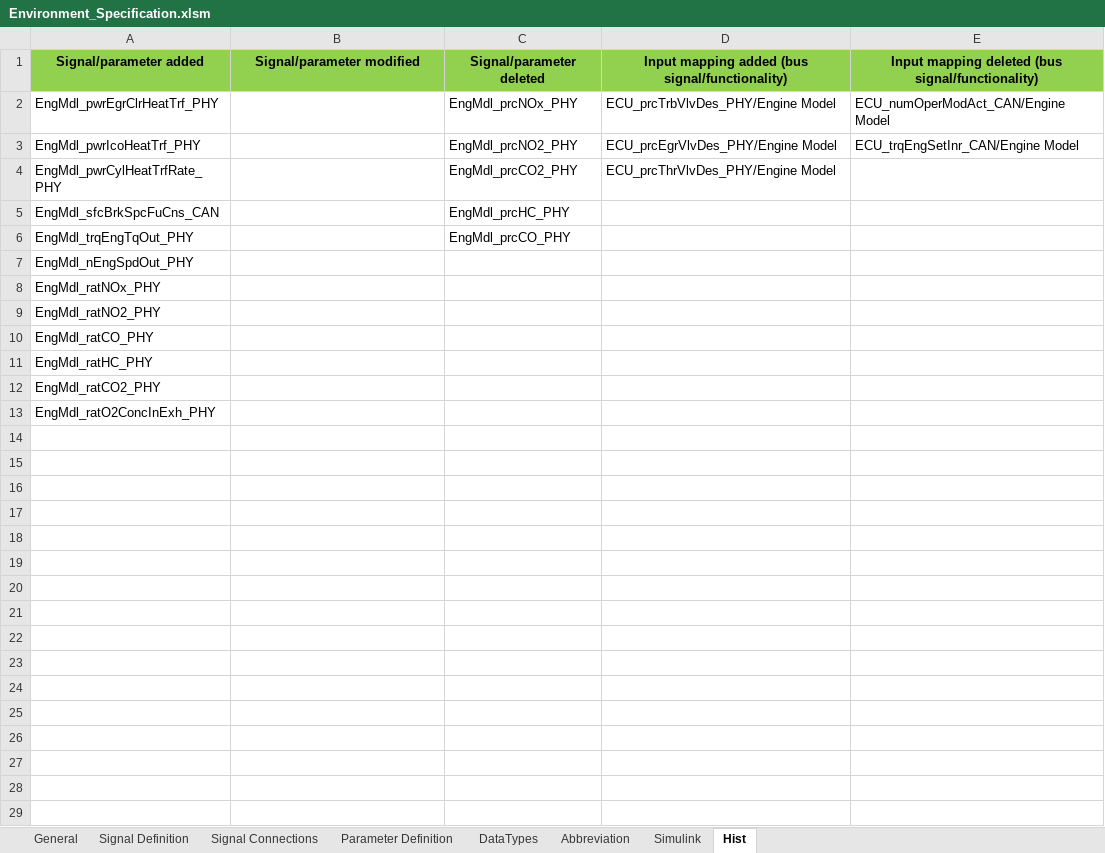
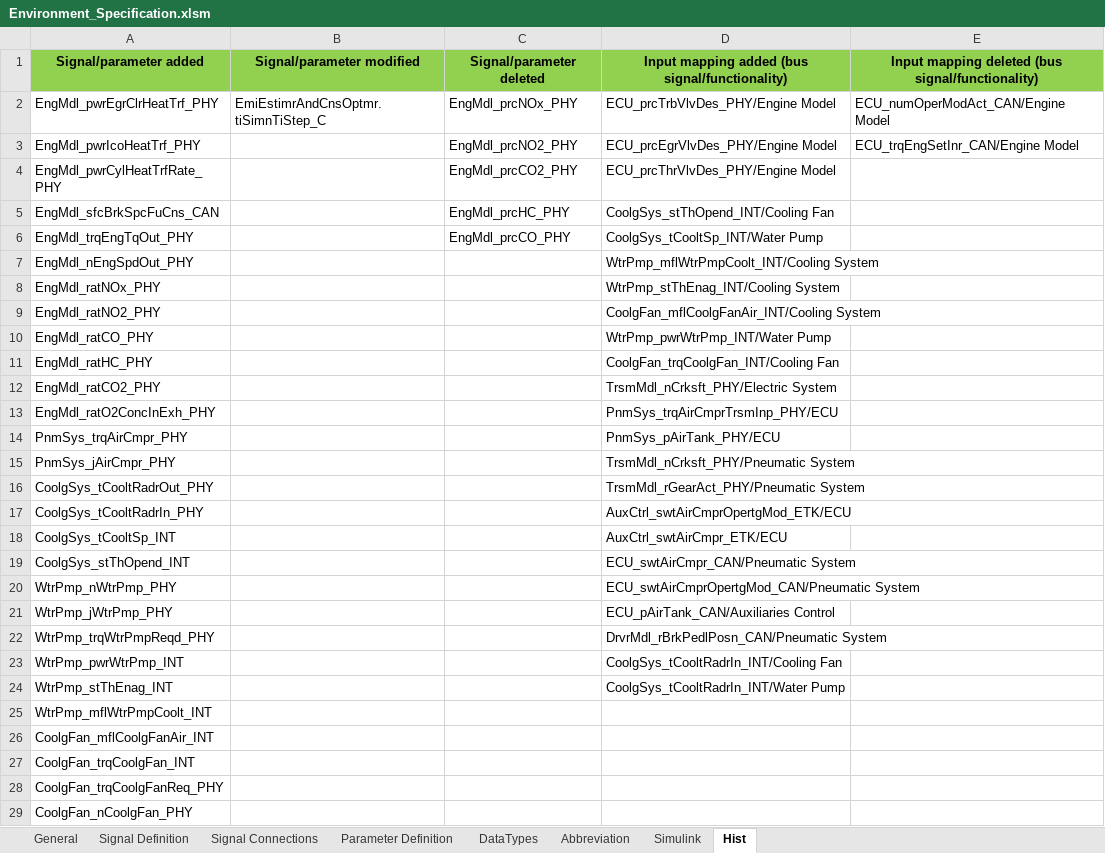
Before and after one commit to eozatay/optitruck_simulator, an Excel workbook: Environment_Specification.xlsm, sheet Hist, drawn as a sheet; only a part is shown; values as stored, in another font and other column widths than the file's, no borders; the diff covers the shown part only; the diff names each change by its address in the sheet, - before the commit and + after, or states it on an @@ line.

Commit message:
Addition of auxiliaries signals

```diff
--- a/Environment_Specification.xlsm (sheet Hist)
+++ b/Environment_Specification.xlsm (sheet Hist)
-B2: (empty)
+B2: EmiEstimrAndCnsOptmr.tiSimnTiStep_C
-D5: (empty)
+D5: CoolgSys_stThOpend_INT/Cooling Fan
-D6: (empty)
+D6: CoolgSys_tCooltSp_INT/Water Pump
-D7: (empty)
+D7: WtrPmp_mflWtrPmpCoolt_INT/Cooling System
-D8: (empty)
+D8: WtrPmp_stThEnag_INT/Cooling System
-D9: (empty)
+D9: CoolgFan_mflCoolgFanAir_INT/Cooling System
-D10: (empty)
+D10: WtrPmp_pwrWtrPmp_INT/Water Pump
-D11: (empty)
+D11: CoolgFan_trqCoolgFan_INT/Cooling Fan
-D12: (empty)
+D12: TrsmMdl_nCrksft_PHY/Electric System
-D13: (empty)
+D13: PnmSys_trqAirCmprTrsmInp_PHY/ECU
+row 14: PnmSys_trqAirCmpr_PHY |  |  | PnmSys_pAirTank_PHY/ECU
+row 15: PnmSys_jAirCmpr_PHY |  |  | TrsmMdl_nCrksft_PHY/Pneumatic System
+row 16: CoolgSys_tCooltRadrOut_PHY |  |  | TrsmMdl_rGearAct_PHY/Pneumatic System
+row 17: CoolgSys_tCooltRadrIn_PHY |  |  | AuxCtrl_swtAirCmprOpertgMod_ETK/ECU
+row 18: CoolgSys_tCooltSp_INT |  |  | AuxCtrl_swtAirCmpr_ETK/ECU
+row 19: CoolgSys_stThOpend_INT |  |  | ECU_swtAirCmpr_CAN/Pneumatic System
+row 20: WtrPmp_nWtrPmp_PHY |  |  | ECU_swtAirCmprOpertgMod_CAN/Pneumatic System
+row 21: WtrPmp_jWtrPmp_PHY |  |  | ECU_pAirTank_CAN/Auxiliaries Control
+row 22: WtrPmp_trqWtrPmpReqd_PHY |  |  | DrvrMdl_rBrkPedlPosn_CAN/Pneumatic System
+row 23: WtrPmp_pwrWtrPmp_INT |  |  | CoolgSys_tCooltRadrIn_INT/Cooling Fan
+row 24: WtrPmp_stThEnag_INT |  |  | CoolgSys_tCooltRadrIn_INT/Water Pump
+row 25: WtrPmp_mflWtrPmpCoolt_INT
+row 26: CoolgFan_mflCoolgFanAir_INT
+row 27: CoolgFan_trqCoolgFan_INT
+row 28: CoolgFan_trqCoolgFanReq_PHY
+row 29: CoolgFan_nCoolgFan_PHY
```
Also changed, not shown: 22 added rows elsewhere in this sheet, sheet Signal Definition, sheet Signal Connections, sheet Parameter Definition, sheet Abbreviation, sheet Simulink, sheet DataTypes.
